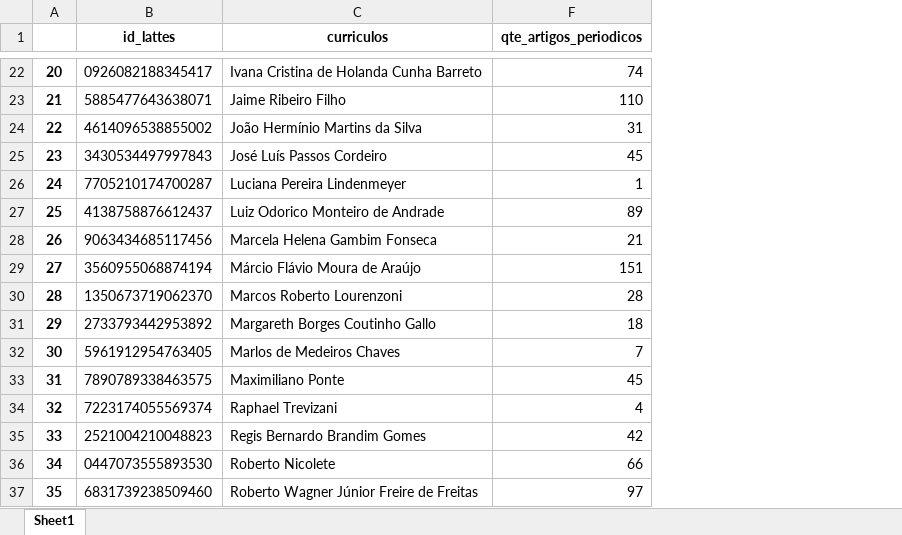
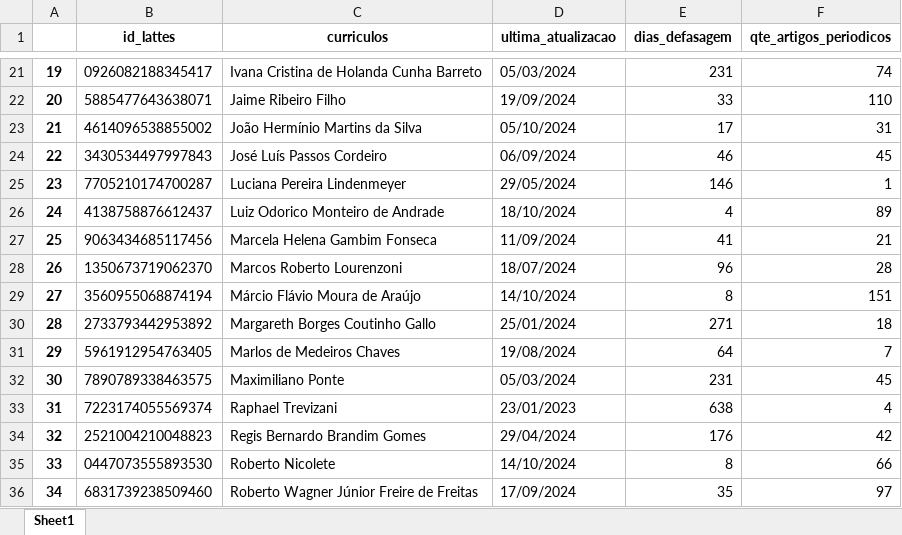
Before and after one commit to makaires77/ppgcs, an Excel workbook: _data/out_json/fioce_prodpubl_10.2024.xlsx, sheet Sheet1, drawn as a sheet; only a part is shown, gaps mark what is left out; values as stored, in another font and other column widths than the file's, no borders; the diff covers the shown part only; the diff names each change by its address in the sheet, - before the commit and + after, or states it on an @@ line.

```diff
--- a/_data/out_json/fioce_prodpubl_10.2024.xlsx (sheet Sheet1)
+++ b/_data/out_json/fioce_prodpubl_10.2024.xlsx (sheet Sheet1)
@@ column D (ultima_atualizacao) unhidden, rows 21-27: 05/03/2024 | 19/09/2024 | 05/10/2024 | 06/09/2024 | 29/05/2024 | 18/10/2024 | 11/09/2024; rows 29-36: 14/10/2024 | 25/01/2024 | 19/08/2024 | 05/03/2024 | 23/01/2023 | 29/04/2024 | 14/10/2024 | 17/09/2024 @@
@@ column E (dias_defasagem) unhidden, rows 21-27: 231 | 33 | 17 | 46 | 146 | 4 | 41; rows 29-36: 8 | 271 | 64 | 231 | 638 | 176 | 8 | 35 @@
@@ column A renumbered between rows 5 and 40 @@
@@ row 30 moved to row 28: 26 @@
```
Also changed, not shown: 2 removed rows and 6 moved rows elsewhere in this sheet, 6 other files.
